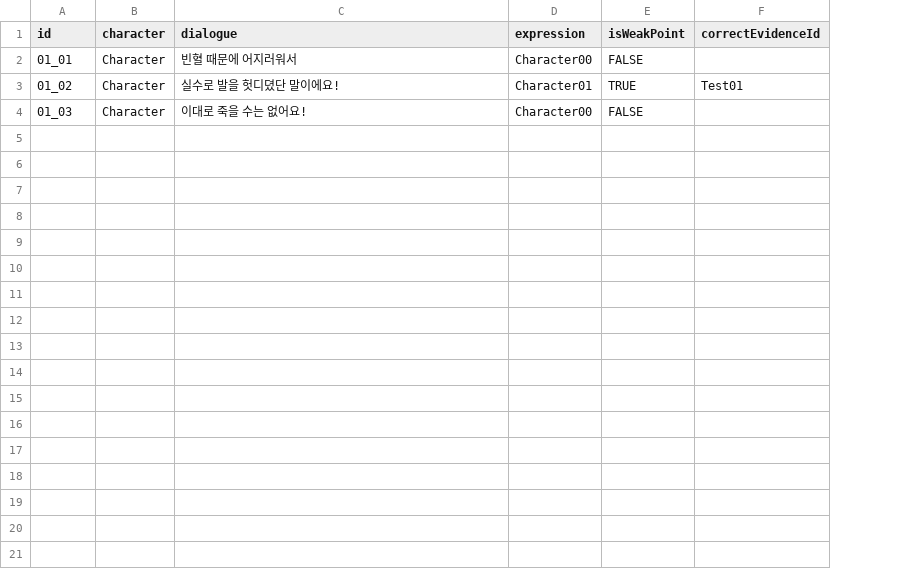
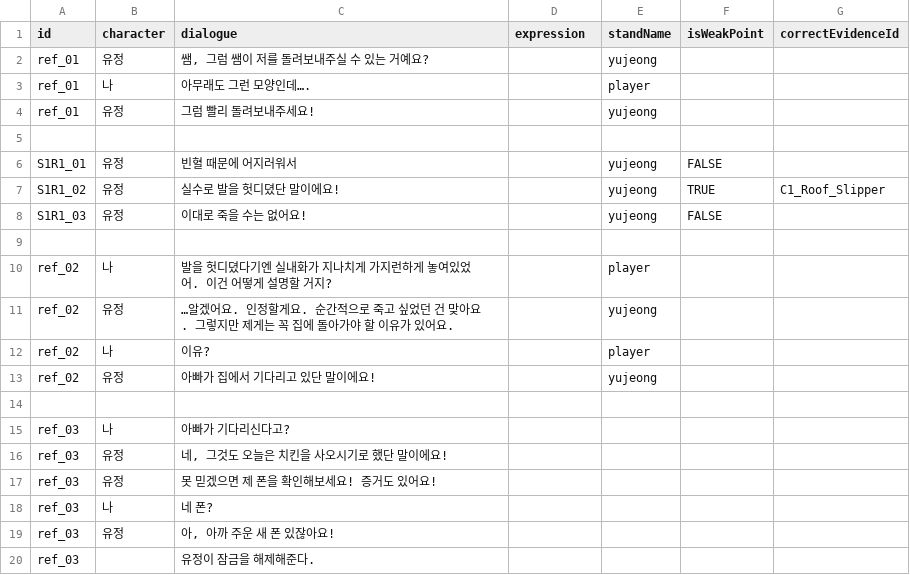
Before and after one commit to EwhaKing/ND, a CSV file: Assets/04_Resources/CSV/Refutation_Main.csv, drawn as a sheet; addresses are those after the commit; the diff names each change by its address in the sheet, - before the commit and + after, or states it on an @@ line.

```diff
--- a/Assets/04_Resources/CSV/Refutation_Main.csv
+++ b/Assets/04_Resources/CSV/Refutation_Main.csv
+column E (standName), rows 6-8: all yujeong
+row 2: ref_01 | 유정 | 쌤, 그럼 쌤이 저를 돌려보내주실 수 있는 거예요? |  | yujeong
+row 3: ref_01 | 나 | 아무래도 그런 모양인데…. |  | player
+row 4: ref_01 | 유정 | 그럼 빨리 돌려보내주세요! |  | yujeong
+row 5: (empty)
-A6 (id): 01_01
+A6 (id): S1R1_01
-B6:B8 (character): Character
+B6:B8 (character): 유정
-D6 (expression): Character00
+D6 (expression): (empty)
-A7 (id): 01_02
+A7 (id): S1R1_02
-D7 (expression): Character01
+D7 (expression): (empty)
-G7 (correctEvidenceId): Test01
+G7 (correctEvidenceId): C1_Roof_Slipper
-A8 (id): 01_03
+A8 (id): S1R1_03
-D8 (expression): Character00
+D8 (expression): (empty)
+row 9: (empty)
+row 10: ref_02 | 나 | 발을 헛디뎠다기엔 실내화가 지나치게 가지런하게 놓여있었어. 이건 어떻게 설명할 거지? |  | player
+row 11: ref_02 | 유정 | …알겠어요. 인정할게요. 순간적으로 죽고 싶었던 건 맞아요. 그렇지만 제게는 꼭 집에 돌아가야 할 이유가 있어요. |  | yujeong
+row 12: ref_02 | 나 | 이유? |  | player
+row 13: ref_02 | 유정 | 아빠가 집에서 기다리고 있단 말이에요! |  | yujeong
+row 14: (empty)
+row 15: ref_03 | 나 | 아빠가 기다리신다고?
+row 16: ref_03 | 유정 | 네, 그것도 오늘은 치킨을 사오시기로 했단 말이에요!
+row 17: ref_03 | 유정 | 못 믿겠으면 제 폰을 확인해보세요! 증거도 있어요!
+row 18: ref_03 | 나 | 네 폰?
+row 19: ref_03 | 유정 | 아, 아까 주운 새 폰 있잖아요!
+row 20: ref_03 |  | 유정이 잠금을 해제해준다.
```
Also changed, not shown: 12 other files.
